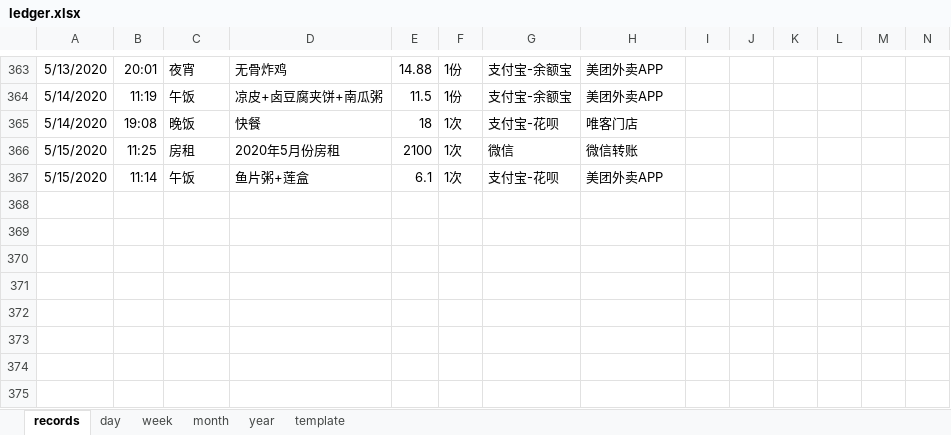
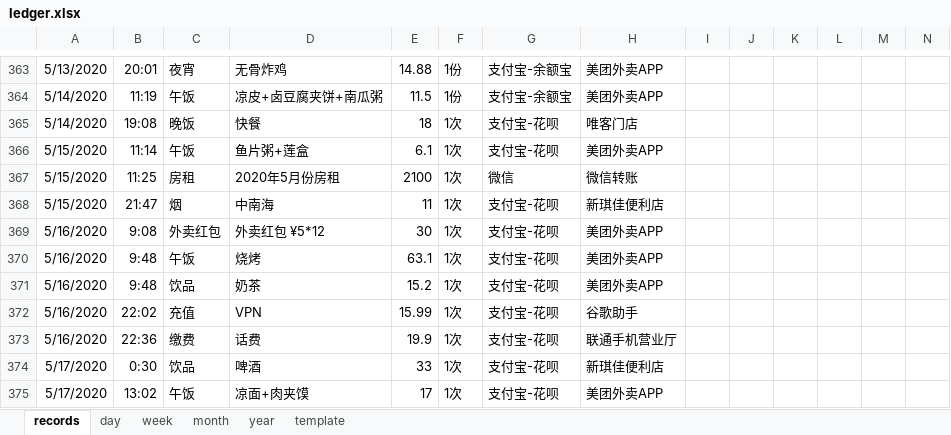
Before and after one commit to Gzhennaxia/Gzhennaxia.github.io, an Excel workbook: source/excel/ledger.xlsx, sheet records, drawn as a sheet; only a part is shown, gaps mark what is left out; values as stored, in another font and other column widths than the file's, no borders; table styles not drawn; addresses are those after the commit; rows hold the shown columns only; the diff names each change by its address in the sheet, - before the commit and + after, or states it on an @@ line.

```diff
--- a/source/excel/ledger.xlsx (sheet records)
+++ b/source/excel/ledger.xlsx (sheet records)
+row 366: 5/15/2020 | 11:14 | 午饭 | 鱼片粥+莲盒 | 6.1 | 1次 | 支付宝-花呗 | 美团外卖APP
-B368: 11:14
+B368: 21:47
-C368: 午饭
+C368: 烟
-D368: 鱼片粥+莲盒
+D368: 中南海
-E368: 6.1
+E368: 11
-H368: 美团外卖APP
+H368: 新琪佳便利店
+row 369: 5/16/2020 | 9:08 | 外卖红包 | 外卖红包 ¥5*12 | 30 | 1次 | 支付宝-花呗 | 美团外卖APP
+row 370: 5/16/2020 | 9:48 | 午饭 | 烧烤 | 63.1 | 1次 | 支付宝-花呗 | 美团外卖APP
+row 371: 5/16/2020 | 9:48 | 饮品 | 奶茶 | 15.2 | 1次 | 支付宝-花呗 | 美团外卖APP
+row 372: 5/16/2020 | 22:02 | 充值 | VPN | 15.99 | 1次 | 支付宝-花呗 | 谷歌助手
+row 373: 5/16/2020 | 22:36 | 缴费 | 话费 | 19.9 | 1次 | 支付宝-花呗 | 联通手机营业厅
+row 374: 5/17/2020 | 0:30 | 饮品 | 啤酒 | 33 | 1次 | 支付宝-花呗 | 新琪佳便利店
+row 375: 5/17/2020 | 13:02 | 午饭 | 凉面+肉夹馍 | 17 | 1次 | 支付宝-花呗 | 美团外卖APP
```
Also changed, not shown: formulas that keep their value, source/excel/Abstinence.xlsx.
